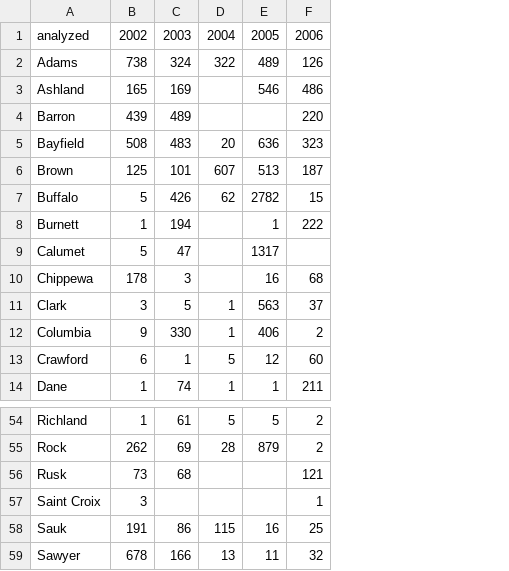
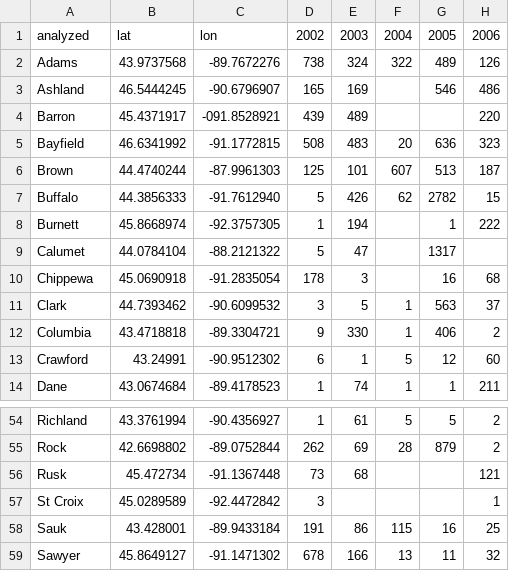
Before and after one commit to danieleaster/575-final, a CSV file: data/cwd_analyzed.csv, drawn as a sheet; only a part is shown, gaps mark what is left out; the diff names each change by its address in the sheet, - before the commit and + after, or states it on an @@ line.

Commit message:
Update cwd_analyzed.csv

```diff
--- a/data/cwd_analyzed.csv
+++ b/data/cwd_analyzed.csv
+column B, rows 1-14: lat | 43.9737568 | 46.5444245 | 45.4371917 | 46.6341992 | 44.4740244 | 44.3856333 | 45.8668974 | 44.0784104 | 45.0690918 | 44.7393462 | 43.4718818 | 43.24991 | 43.0674684; rows 54-59: 43.3761994 | 42.6698802 | 45.472734 | 45.0289589 | 43.428001 | 45.8649127
+column C, rows 1-14: lon | -89.7672276 | -90.6796907 | -091.8528921 | -91.1772815 | -87.9961303 | -91.7612940 | -92.3757305 | -88.2121322 | -91.2835054 | -90.6099532 | -89.3304721 | -90.9512302 | -89.4178523; rows 54-59: -90.4356927 | -89.0752844 | -91.1367448 | -92.4472842 | -89.9433184 | -91.1471302
-A57: Saint Croix
+A57: St Croix
```
